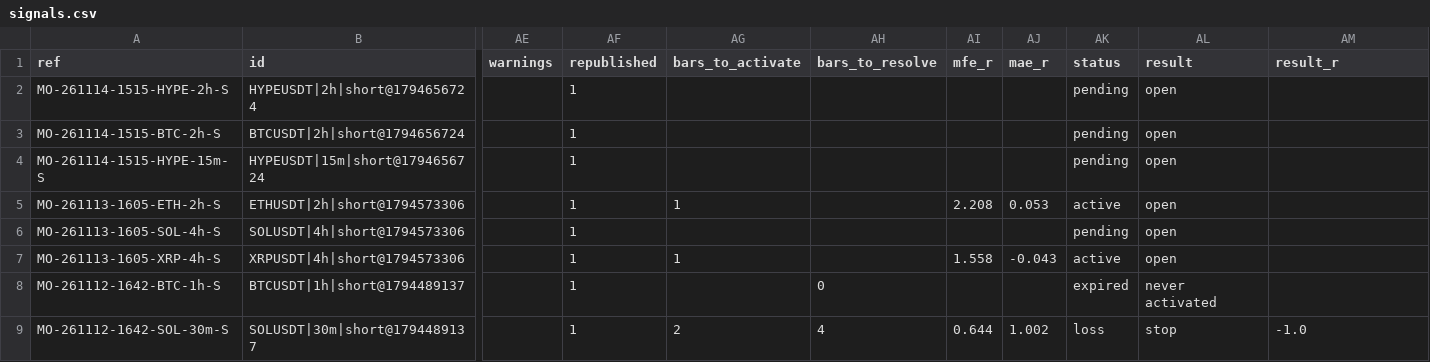
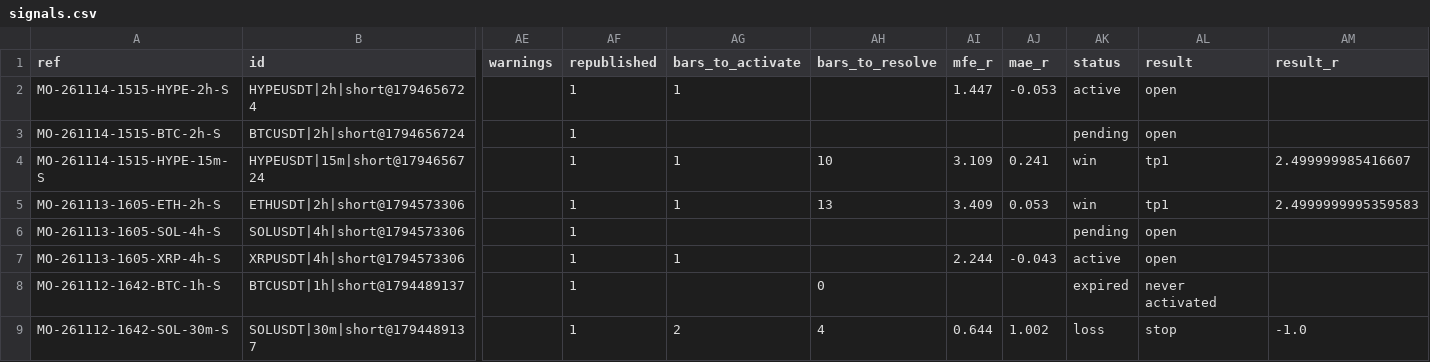
Before and after one commit to msmadanni88/market-observatory, a CSV file: brief/signals.csv, drawn as a sheet; only a part is shown, gaps mark what is left out; the diff names each change by its address in the sheet, - before the commit and + after, or states it on an @@ line.

```diff
--- a/brief/signals.csv
+++ b/brief/signals.csv
-AG2 (bars_to_activate): (empty)
+AG2 (bars_to_activate): 1
-AI2 (mfe_r): (empty)
+AI2 (mfe_r): 1.447
-AJ2 (mae_r): (empty)
+AJ2 (mae_r): -0.053
-AK2 (status): pending
+AK2 (status): active
-AG4 (bars_to_activate): (empty)
+AG4 (bars_to_activate): 1
-AH4 (bars_to_resolve): (empty)
+AH4 (bars_to_resolve): 10
-AI4 (mfe_r): (empty)
+AI4 (mfe_r): 3.109
-AJ4 (mae_r): (empty)
+AJ4 (mae_r): 0.241
-AK4 (status): pending
+AK4 (status): win
-AL4:AL5 (result): open
+AL4:AL5 (result): tp1
-AM4 (result_r): (empty)
+AM4 (result_r): 2.499999985416607
-AH5 (bars_to_resolve): (empty)
+AH5 (bars_to_resolve): 13
-AI5 (mfe_r): 2.208
+AI5 (mfe_r): 3.409
-AK5 (status): active
+AK5 (status): win
-AM5 (result_r): (empty)
+AM5 (result_r): 2.4999999995359583
-AI7 (mfe_r): 1.558
+AI7 (mfe_r): 2.244
```
Also changed, not shown: 2 other files.
